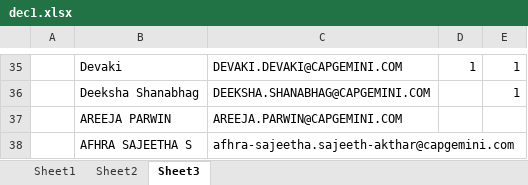
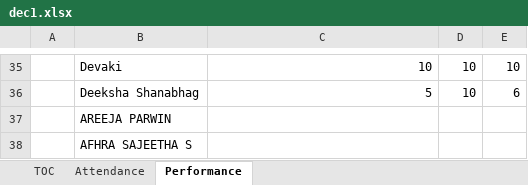
Before and after one commit to jagasia/dec1, an Excel workbook: dec1.xlsx, sheet Performance, drawn as a sheet; only a part is shown, gaps mark what is left out; values as stored, in another font and other column widths than the file's, no cell formats; the diff covers the shown part only; the diff names each change by its address in the sheet, - before the commit and + after, or states it on an @@ line.

```diff
--- a/dec1.xlsx (sheet Performance)
+++ b/dec1.xlsx (sheet Performance)
-sheet tab: Sheet1
+sheet tab: TOC
-sheet tab: Sheet2
+sheet tab: Attendance
-sheet tab: Sheet3
+sheet tab: Performance
-C35: DEVAKI.DEVAKI@CAPGEMINI.COM
+C35: 10
-D35: 1
+D35: 10
-E35: 1
+E35: 10
-C36: DEEKSHA.SHANABHAG@CAPGEMINI.COM
+C36: 5
-D36: (empty)
+D36: 10
-E36: 1
+E36: 6
-C37: AREEJA.PARWIN@CAPGEMINI.COM
+C37: (empty)
-C38: afhra-sajeetha.sajeeth-akthar@capgemini.com
+C38: (empty)
```
Also changed, not shown: 82 edited cells elsewhere in this sheet, cell formats, 22 other files.
